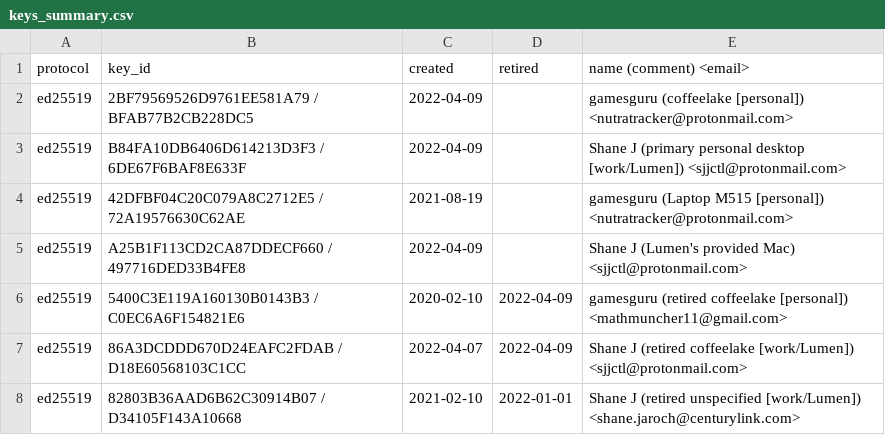
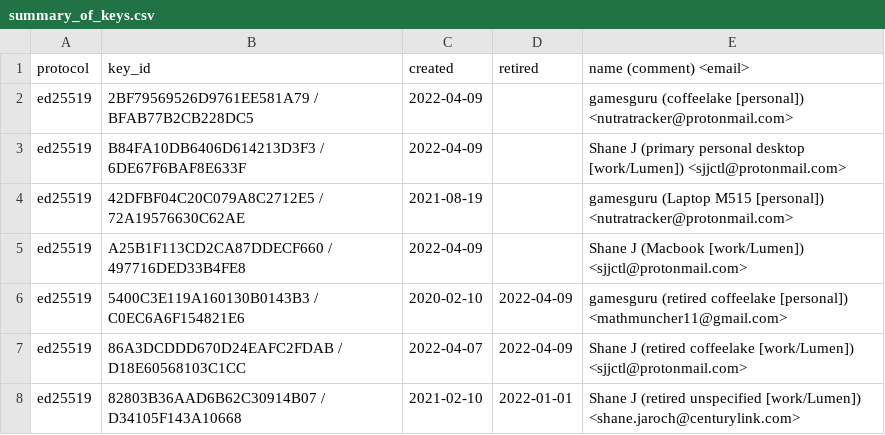
Before and after one commit to sjjctl/pgp, a CSV file: summary_of_keys.csv (was keys_summary.csv), drawn as a sheet.

Commit message:
update comment on macbook 497716DED33B4FE8.pgp

```diff
--- a/keys_summary.csv
+++ b/summary_of_keys.csv
@@ -4,3 +4,3 @@ ed25519,B84FA10DB6406D614213D3F3 / 6DE67F6BAF8E633F,2022-04-09,,Shane J (primary
 ed25519,42DFBF04C20C079A8C2712E5 / 72A19576630C62AE,2021-08-19,,gamesguru (Laptop M515 [personal]) <nutratracker@protonmail.com>
-ed25519,A25B1F113CD2CA87DDECF660 / 497716DED33B4FE8,2022-04-09,,Shane J (Lumen's provided Mac) <sjjctl@protonmail.com>
+ed25519,A25B1F113CD2CA87DDECF660 / 497716DED33B4FE8,2022-04-09,,Shane J (Macbook [work/Lumen]) <sjjctl@protonmail.com>
 ed25519,5400C3E119A160130B0143B3 / C0EC6A6F154821E6,2020-02-10,2022-04-09,gamesguru (retired coffeelake [personal]) <mathmuncher11@gmail.com>
```
Also changed, not shown: 2 other files.
